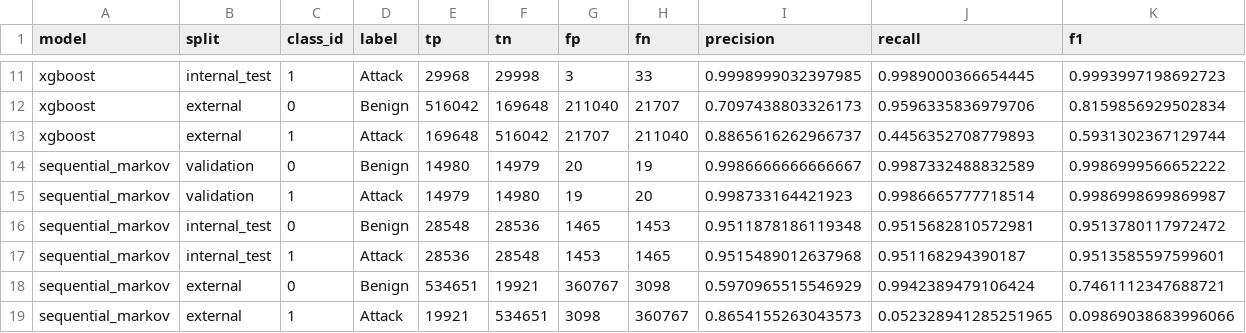
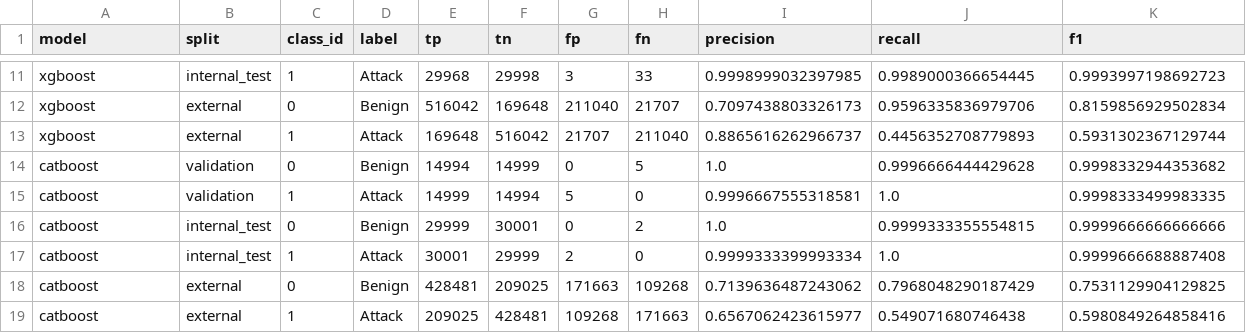
Before and after one commit to ashokpsgitech/HTTP-Flood-Attack-Detection--ML-Model, a CSV file: results/per_class_tp_tn_fp_fn.csv, drawn as a sheet; only a part is shown, gaps mark what is left out; removed rows and columns are numbered as before the commit, all else as after; rows hold the shown columns only; the diff names each change by its address in the sheet, - before the commit and + after, or states it on an @@ line.

Commit message:
Restore CatBoost Classifier to model pipeline and remove Sequential Markov model

```diff
--- a/results/per_class_tp_tn_fp_fn.csv
+++ b/results/per_class_tp_tn_fp_fn.csv
-row 14: sequential_markov | validation | 0 | Benign | 14980 | 14979 | 20 | 19 | 0.9986666666666667 | 0.9987332488832589 | 0.9986999566652222
-row 15: sequential_markov | validation | 1 | Attack | 14979 | 14980 | 19 | 20 | 0.998733164421923 | 0.9986665777718514 | 0.9986998699869987
-row 16: sequential_markov | internal_test | 0 | Benign | 28548 | 28536 | 1465 | 1453 | 0.9511878186119348 | 0.9515682810572981 | 0.9513780117972472
-row 17: sequential_markov | internal_test | 1 | Attack | 28536 | 28548 | 1453 | 1465 | 0.9515489012637968 | 0.951168294390187 | 0.9513585597599601
-row 18: sequential_markov | external | 0 | Benign | 534651 | 19921 | 360767 | 3098 | 0.5970965515546929 | 0.9942389479106424 | 0.7461112347688721
-row 19: sequential_markov | external | 1 | Attack | 19921 | 534651 | 3098 | 360767 | 0.8654155263043573 | 0.052328941285251965 | 0.09869038683996066
+row 14: catboost | validation | 0 | Benign | 14994 | 14999 | 0 | 5 | 1.0 | 0.9996666444429628 | 0.9998332944353682
+row 15: catboost | validation | 1 | Attack | 14999 | 14994 | 5 | 0 | 0.9996667555318581 | 1.0 | 0.9998333499983335
+row 16: catboost | internal_test | 0 | Benign | 29999 | 30001 | 0 | 2 | 1.0 | 0.9999333355554815 | 0.9999666666666666
+row 17: catboost | internal_test | 1 | Attack | 30001 | 29999 | 2 | 0 | 0.9999333399993334 | 1.0 | 0.9999666688887408
+row 18: catboost | external | 0 | Benign | 428481 | 209025 | 171663 | 109268 | 0.7139636487243062 | 0.7968048290187429 | 0.7531129904129825
+row 19: catboost | external | 1 | Attack | 209025 | 428481 | 109268 | 171663 | 0.6567062423615977 | 0.549071680746438 | 0.5980849264858416
```
Also changed, not shown: results/classification_reports.csv, results/metrics_summary.csv, 5 other files.
